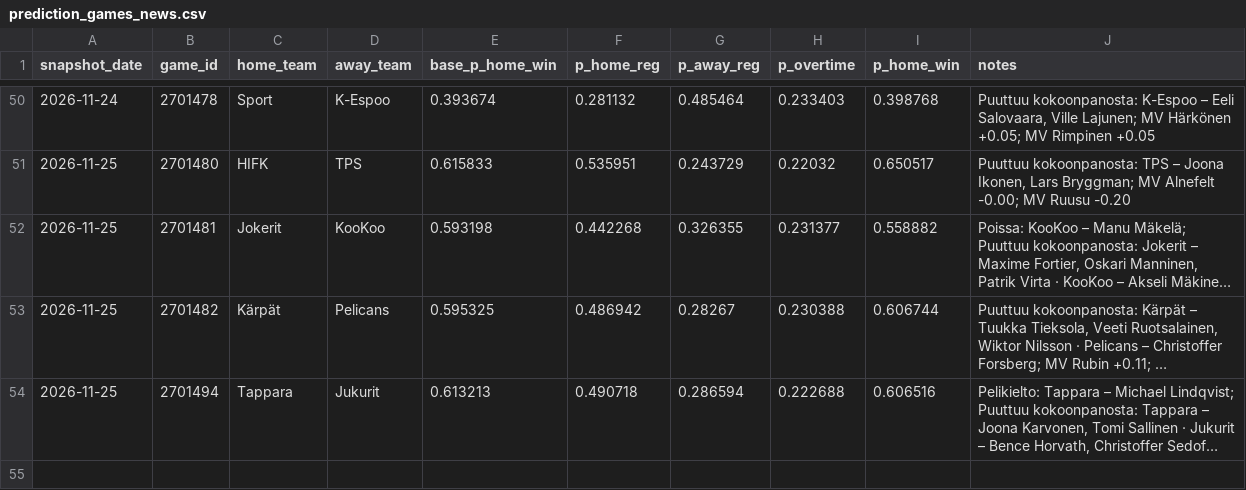
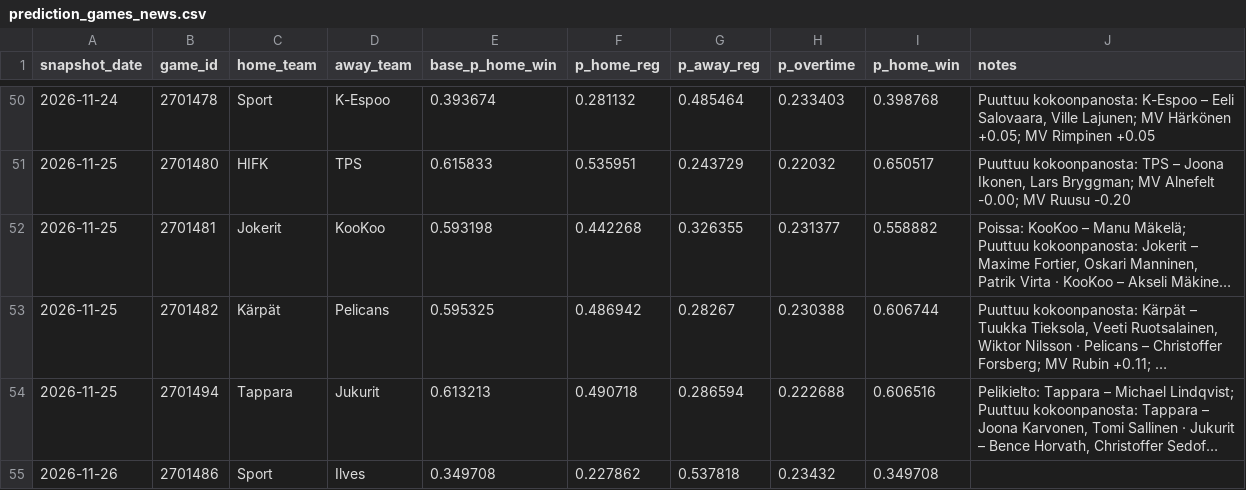
Before and after one commit to mikaheino/liiga-2026-27, a CSV file: prediction_games_news.csv, drawn as a sheet; only a part is shown, gaps mark what is left out; long unchanged cells end in …; the diff names each change by its address in the sheet, - before the commit and + after, or states it on an @@ line.

```diff
--- a/prediction_games_news.csv
+++ b/prediction_games_news.csv
+row 55: 2026-11-26 | 2701486 | Sport | Ilves | 0.349708 | 0.227862 | 0.537818 | 0.23432 | 0.349708
```
